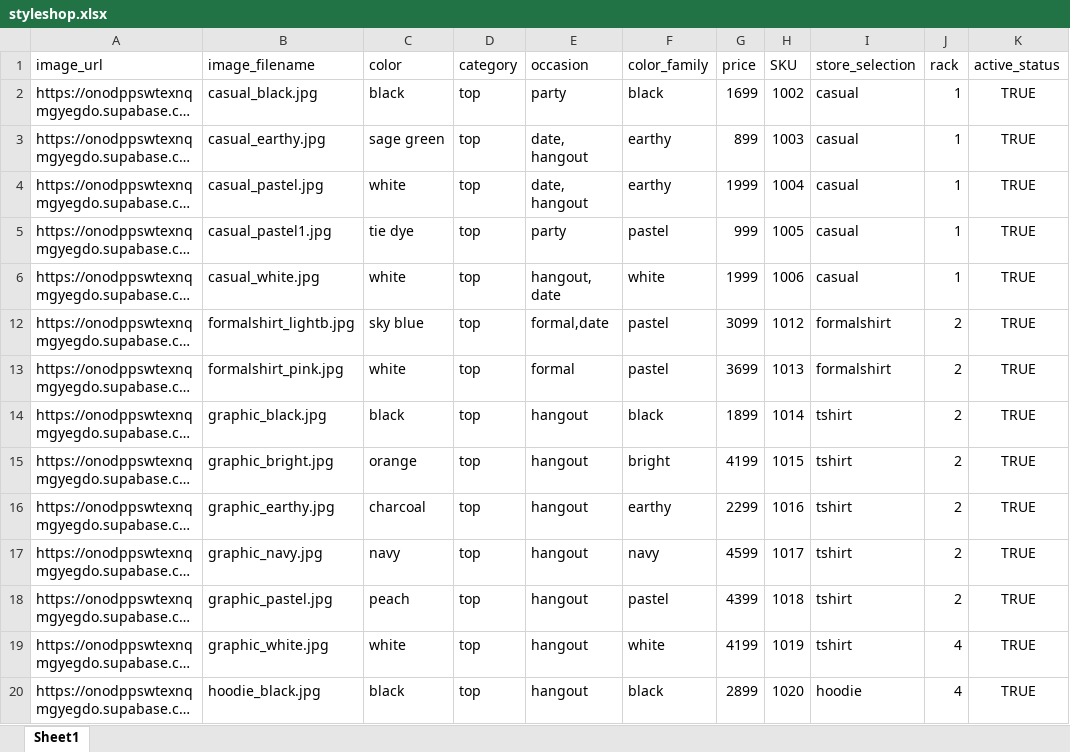
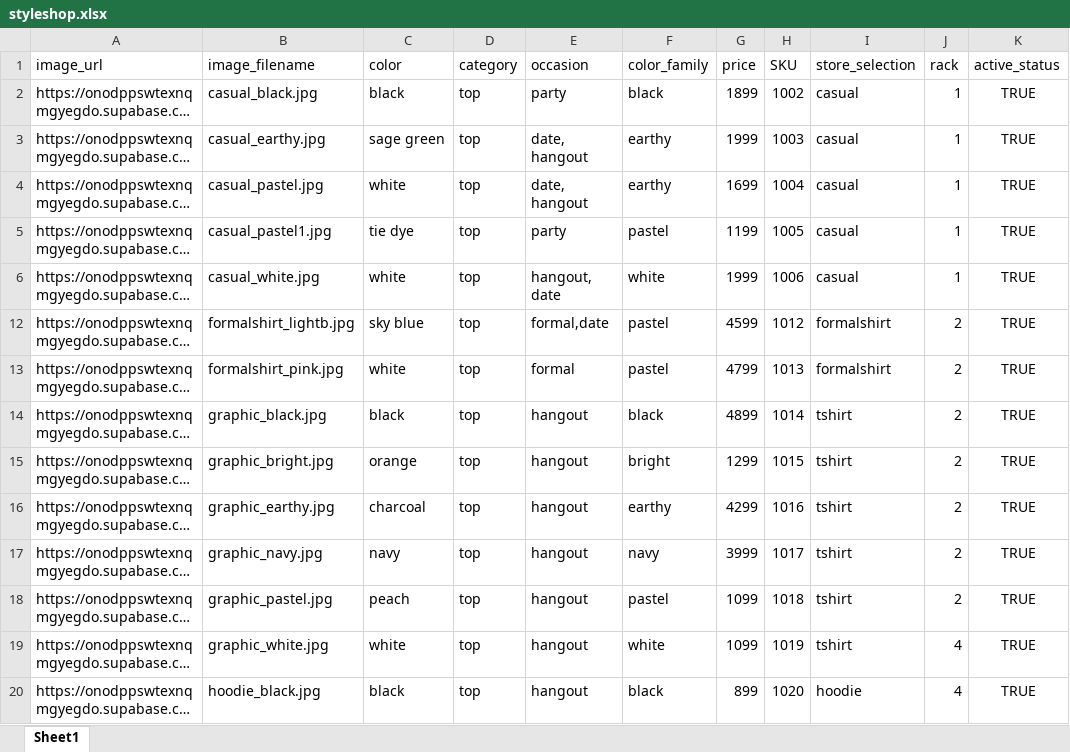
Before and after one commit to aryannn15/styleshop_backend, an Excel workbook: styleshop.xlsx, sheet Sheet1, drawn as a sheet; only a part is shown; long unchanged cells end in …; values as stored, in another font and other column widths than the file's, no borders; the diff covers the shown part only; the diff names each change by its address in the sheet, - before the commit and + after, or states it on an @@ line.

Commit message:
cleaned empty values in excel

```diff
--- a/styleshop.xlsx (sheet Sheet1)
+++ b/styleshop.xlsx (sheet Sheet1)
-G2 (price): 1699
+G2 (price): 1899
-G3 (price): 899
+G3 (price): 1999
-G4 (price): 1999
+G4 (price): 1699
-G5 (price): 999
+G5 (price): 1199
-G12 (price): 3099
+G12 (price): 4599
-G13 (price): 3699
+G13 (price): 4799
-G14 (price): 1899
+G14 (price): 4899
-G15 (price): 4199
+G15 (price): 1299
-G16 (price): 2299
+G16 (price): 4299
-G17 (price): 4599
+G17 (price): 3999
-G18 (price): 4399
+G18 (price): 1099
-G19 (price): 4199
+G19 (price): 1099
-G20 (price): 2899
+G20 (price): 899
```
Also changed, not shown: 82 edited cells elsewhere in this sheet, hidden cells.
